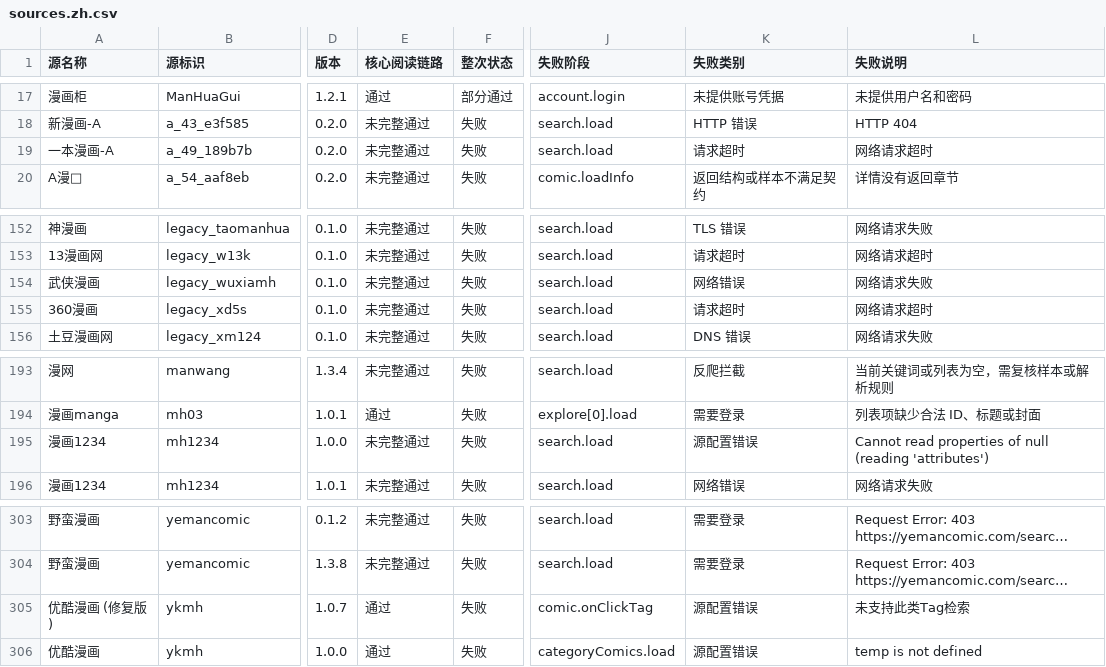
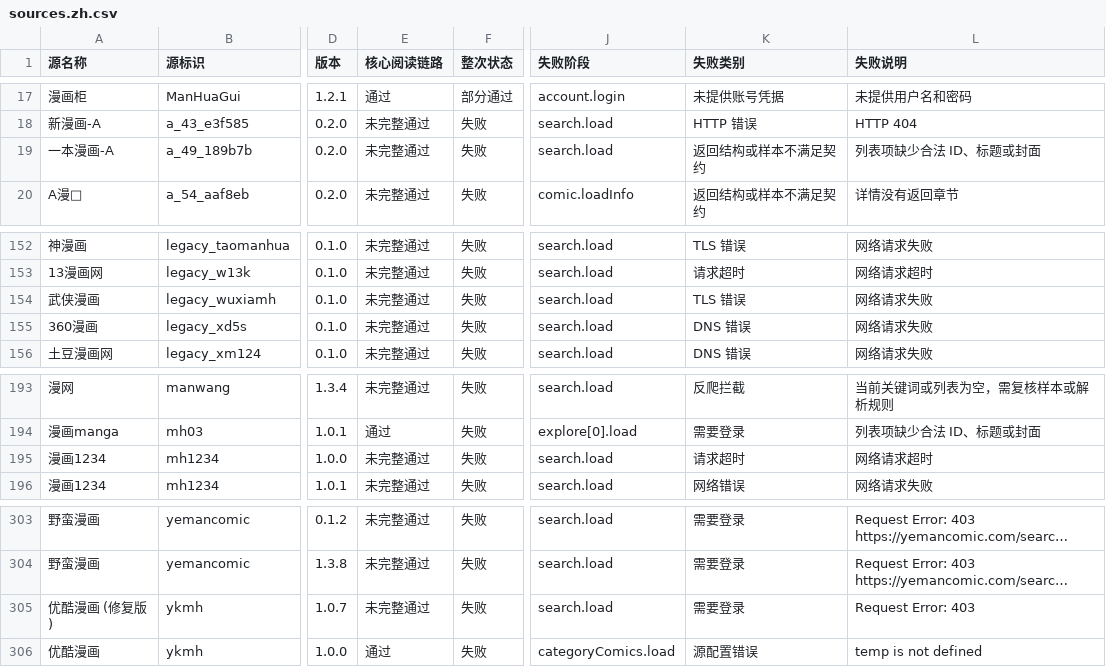
Before and after one commit to laincat/vensrc, a CSV file: data/sources.zh.csv, drawn as a sheet; only a part is shown, gaps mark what is left out; long unchanged cells end in …; the diff covers the shown part only; the diff names each change by its address in the sheet, - before the commit and + after, or states it on an @@ line.

```diff
--- a/data/sources.zh.csv
+++ b/data/sources.zh.csv
-K19 (失败类别): 请求超时
+K19 (失败类别): 返回结构或样本不满足契约
-L19 (失败说明): 网络请求超时
+L19 (失败说明): 列表项缺少合法 ID、标题或封面
-K154 (失败类别): 网络错误
+K154 (失败类别): TLS 错误
-K155 (失败类别): 请求超时
+K155 (失败类别): DNS 错误
-L155 (失败说明): 网络请求超时
+L155 (失败说明): 网络请求失败
-K195 (失败类别): 源配置错误
+K195 (失败类别): 请求超时
-L195 (失败说明): Cannot read properties of null (reading 'attributes')
+L195 (失败说明): 网络请求超时
-E305 (核心阅读链路): 通过
+E305 (核心阅读链路): 未完整通过
-J305 (失败阶段): comic.onClickTag
+J305 (失败阶段): search.load
-K305 (失败类别): 源配置错误
+K305 (失败类别): 需要登录
-L305 (失败说明): 未支持此类Tag检索
+L305 (失败说明): Request Error: 403
```
Also changed, not shown: 28 edited cells elsewhere in this file, data/client-compatibility.zh.csv, 13 other files.
